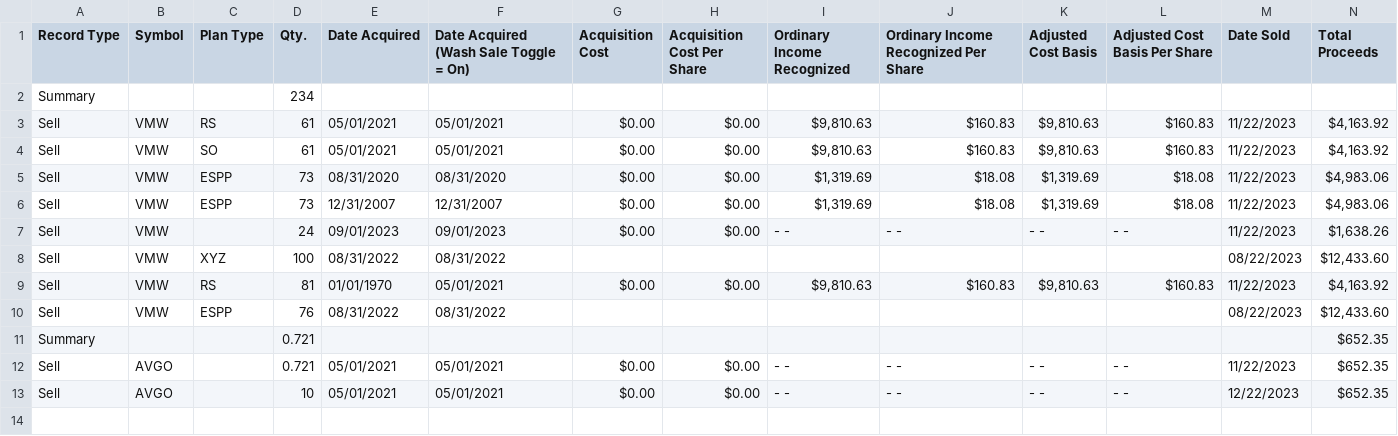
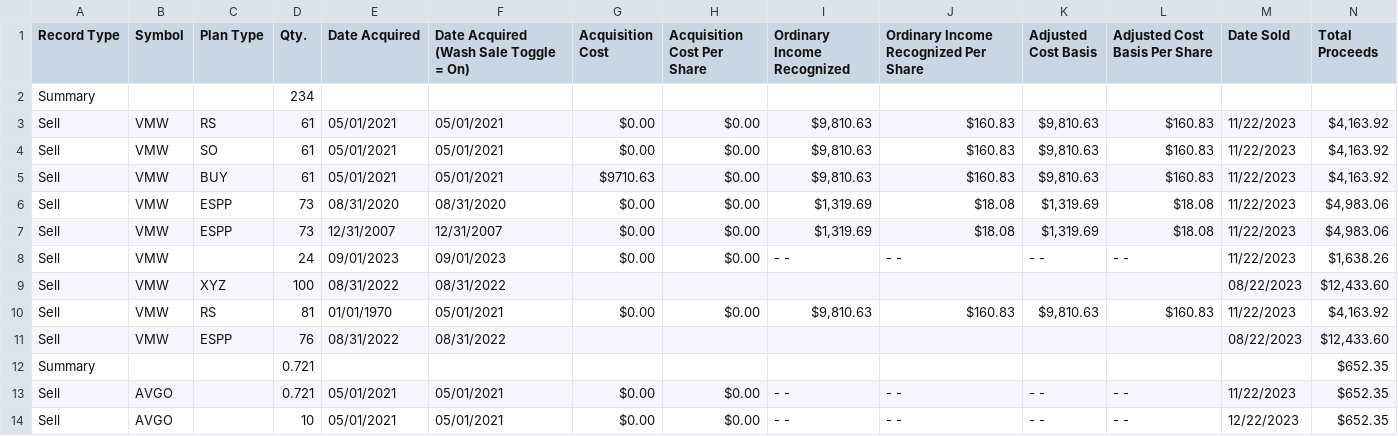
Before and after one commit to wligithub/tax-tool, a CSV file: sample/sample-gain-loss.csv, drawn as a sheet; only a part is shown; rows hold the shown columns only; the diff names each change by its address in the sheet, - before the commit and + after, or states it on an @@ line.

```diff
--- a/sample/sample-gain-loss.csv
+++ b/sample/sample-gain-loss.csv
+row 5: Sell | VMW | BUY | 61 | 05/01/2021 | 05/01/2021 | $9710.63 | $0.00 | $9,810.63 | $160.83 | $9,810.63 | $160.83 | 11/22/2023 | $4,163.92
```
Also changed, not shown: sample/sample-output.csv, 4 other files.
